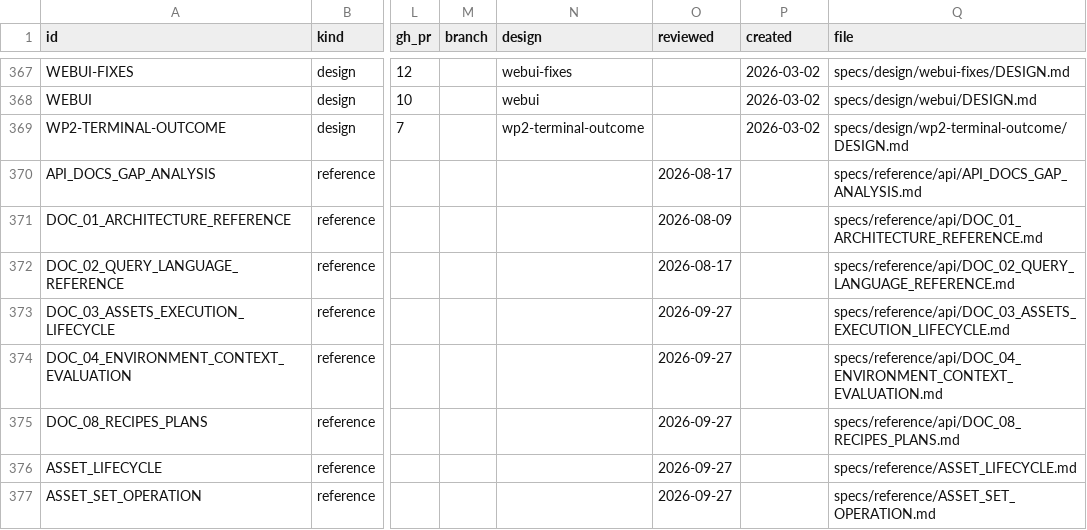
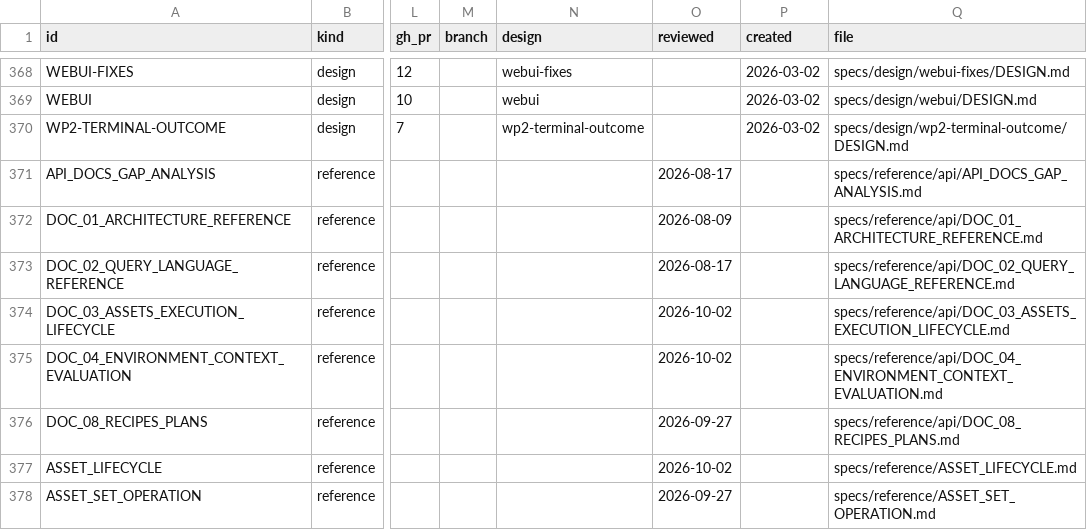
Before and after one commit to orest-d/liquers, a CSV file: specs/index.csv, drawn as a sheet; only a part is shown, gaps mark what is left out; addresses are those after the commit; the diff covers the shown part only; the diff names each change by its address in the sheet, - before the commit and + after, or states it on an @@ line.

```diff
--- a/specs/index.csv
+++ b/specs/index.csv
-O374:O375 (reviewed): 2026-09-27
+O374:O375 (reviewed): 2026-10-02
-O377 (reviewed): 2026-09-27
+O377 (reviewed): 2026-10-02
```
Also changed, not shown: 2 added rows and 16 edited cells elsewhere in this file, 31 other files.
